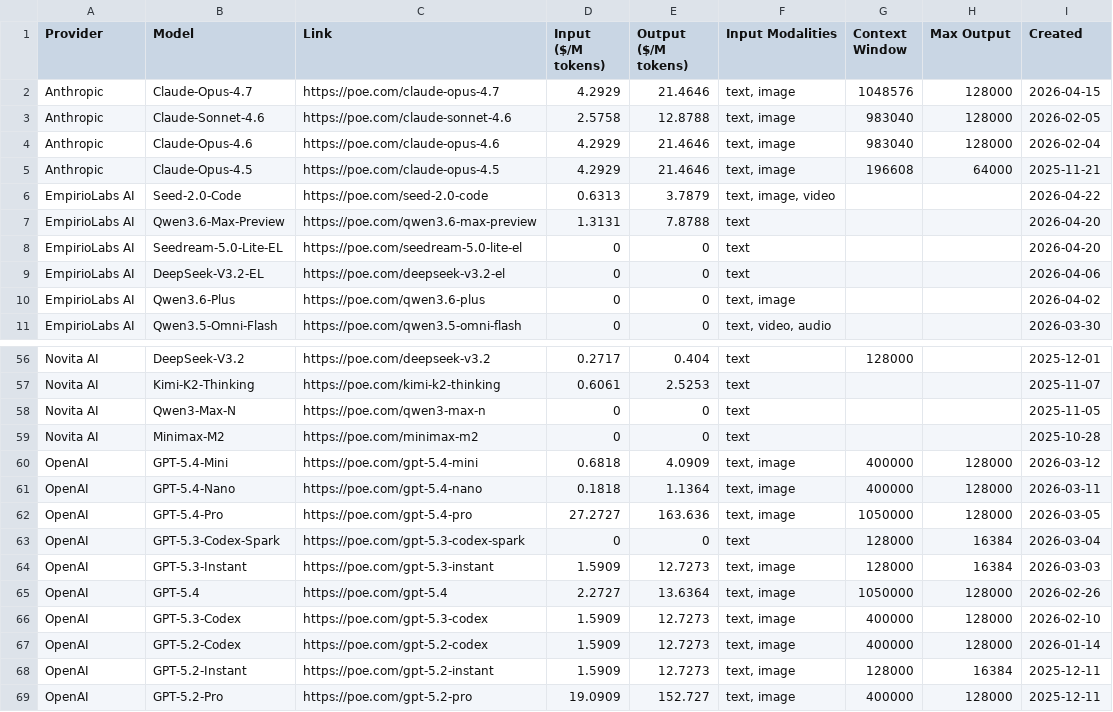
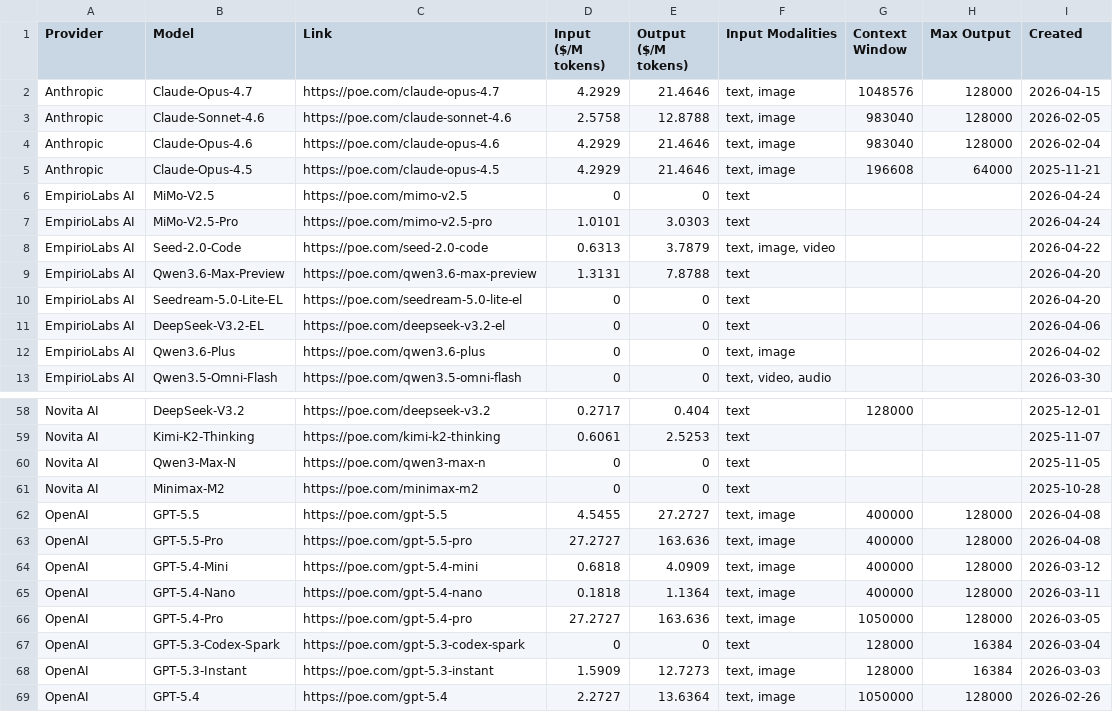
Before and after one commit to hezhizhen/tables-in-markdown, a CSV file: data/poe.csv, drawn as a sheet; only a part is shown, gaps mark what is left out; the shorter side is filled out with more unchanged rows; the diff names each change by its address in the sheet, - before the commit and + after, or states it on an @@ line.

```diff
--- a/data/poe.csv
+++ b/data/poe.csv
+row 6: EmpirioLabs AI | MiMo-V2.5 | https://poe.com/mimo-v2.5 | 0 | 0 | text |  |  | 2026-04-24
+row 7: EmpirioLabs AI | MiMo-V2.5-Pro | https://poe.com/mimo-v2.5-pro | 1.0101 | 3.0303 | text |  |  | 2026-04-24
+row 62: OpenAI | GPT-5.5 | https://poe.com/gpt-5.5 | 4.5455 | 27.2727 | text, image | 400000 | 128000 | 2026-04-08
+row 63: OpenAI | GPT-5.5-Pro | https://poe.com/gpt-5.5-pro | 27.2727 | 163.636 | text, image | 400000 | 128000 | 2026-04-08
```
